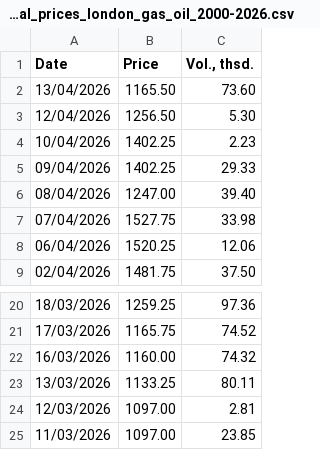
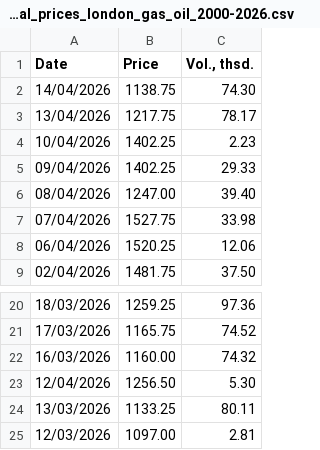
Before and after one commit to em-sig-git/investing-data-tracker-files, a CSV file: data/investing.com_historical_prices_london_gas_oil_2000-2026.csv, drawn as a sheet; only a part is shown, gaps mark what is left out; the shorter side is filled out with more unchanged rows.

```diff
--- a/data/investing.com_historical_prices_london_gas_oil_2000-2026.csv
+++ b/data/investing.com_historical_prices_london_gas_oil_2000-2026.csv
@@ -1,4 +1,4 @@
 Date,Price,"Vol., thsd."
-13/04/2026,1165.50,73.60
-12/04/2026,1256.50,5.30
+14/04/2026,1138.75,74.30
+13/04/2026,1217.75,78.17
 10/04/2026,1402.25,2.23
@@ -22,2 +22,3 @@
 16/03/2026,1160.00,74.32
+12/04/2026,1256.50,5.30
 13/03/2026,1133.25,80.11
```
